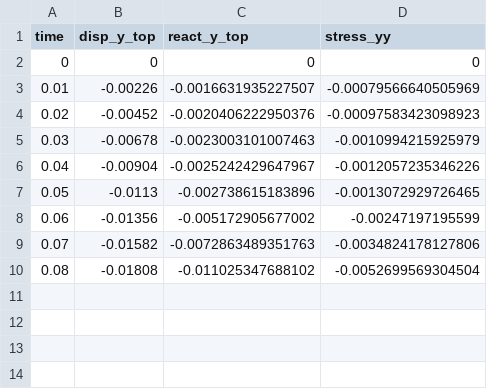
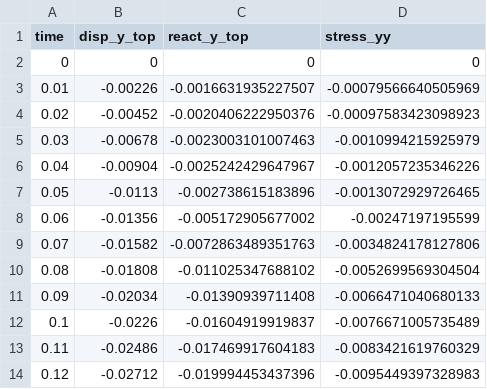
Before and after one commit to JoeSpencer1/NN_indentation, a CSV file: moose/ind_3D_out.csv, drawn as a sheet.

Commit message:
updated journal files and convergence study files

```diff
--- a/moose/ind_3D_out.csv
+++ b/moose/ind_3D_out.csv
@@ -10 +10,5 @@ time,disp_y_top,react_y_top,stress_yy
 0.08,-0.01808,-0.011025347688102,-0.0052699569304504
+0.09,-0.02034,-0.01390939711408,-0.0066471040680133
+0.1,-0.0226,-0.01604919919837,-0.0076671005735489
+0.11,-0.02486,-0.017469917604183,-0.0083421619760329
+0.12,-0.02712,-0.019994453437396,-0.0095449397328983
```
